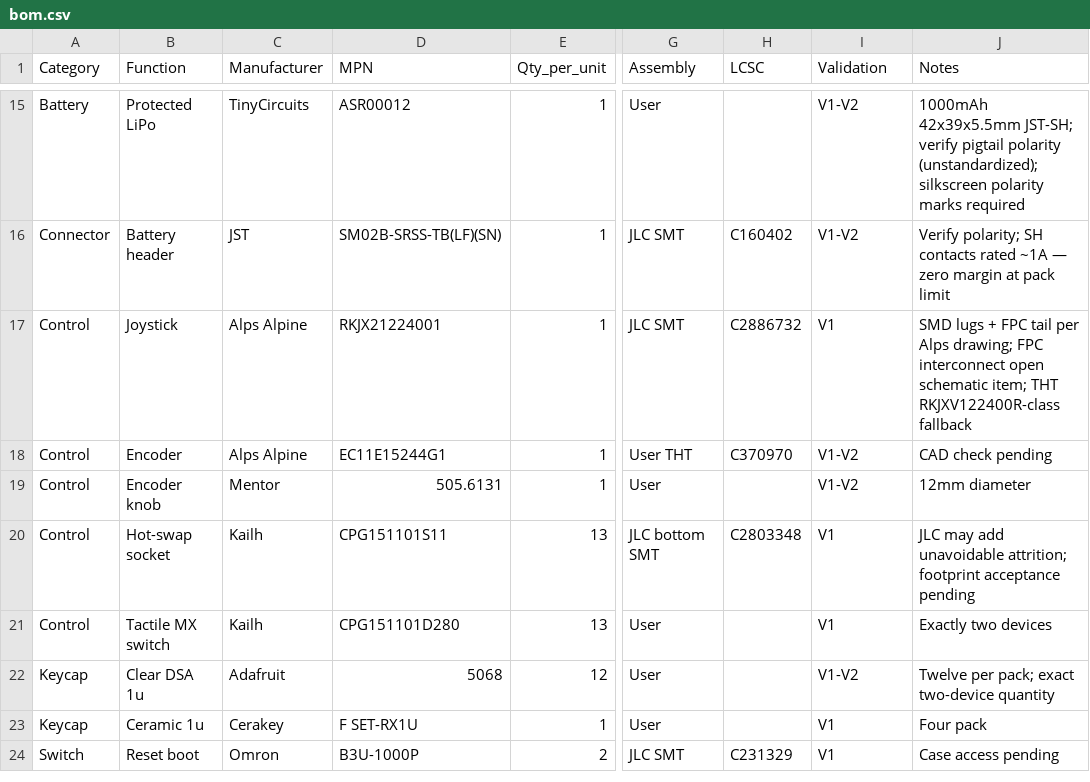
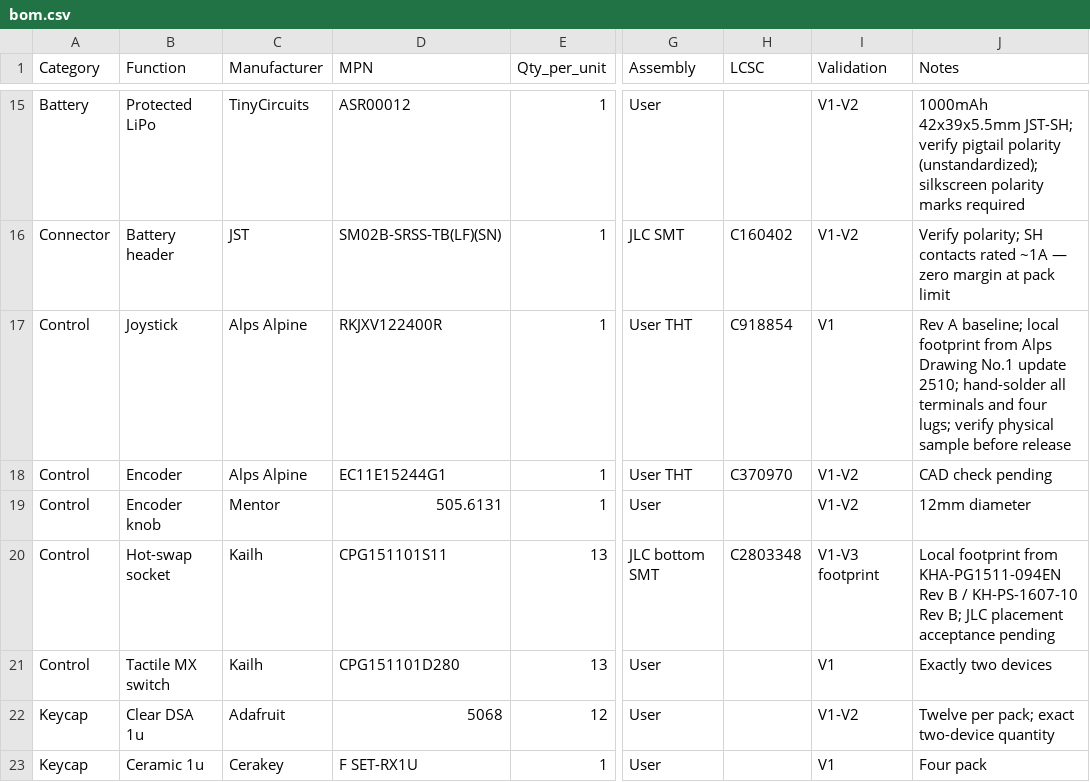
Before and after one commit to tchamp1912/FocalPoint, a CSV file: hardware/bom.csv, drawn as a sheet; only a part is shown, gaps mark what is left out; the shorter side is filled out with more unchanged rows; the diff covers the shown part only; the diff names each change by its address in the sheet, - before the commit and + after, or states it on an @@ line.

```diff
--- a/hardware/bom.csv
+++ b/hardware/bom.csv
-D17 (MPN): RKJX21224001
+D17 (MPN): RKJXV122400R
-G17 (Assembly): JLC SMT
+G17 (Assembly): User THT
-H17 (LCSC): C2886732
+H17 (LCSC): C918854
-J17 (Notes): SMD lugs + FPC tail per Alps drawing; FPC interconnect open schematic item; THT RKJXV122400R-class fallback
+J17 (Notes): Rev A baseline; local footprint from Alps Drawing No.1 update 2510; hand-solder all terminals and four lugs; verify physical sample before release
-I20 (Validation): V1
+I20 (Validation): V1-V3 footprint
-J20 (Notes): JLC may add unavoidable attrition; footprint acceptance pending
+J20 (Notes): Local footprint from KHA-PG1511-094EN Rev B / KH-PS-1607-10 Rev B; JLC placement acceptance pending
```
Also changed, not shown: 82 edited cells elsewhere in this file, 28 other files.
